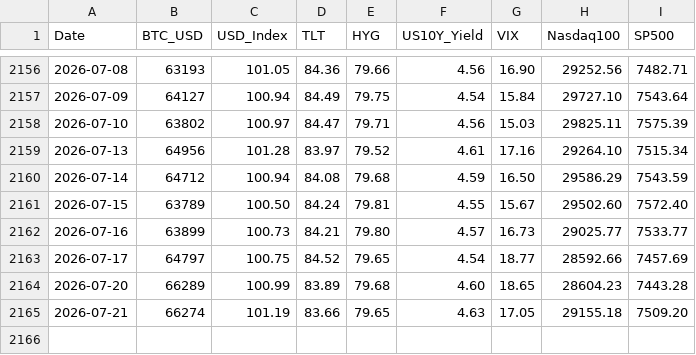
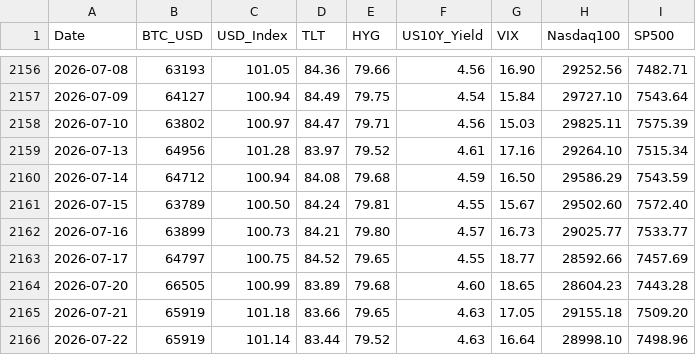
Before and after one commit to edwardchin811227/usmarket, a CSV file: data/8-factors.csv, drawn as a sheet; only a part is shown, gaps mark what is left out.

Commit message:
data: sync 8-factors 2026-07-22 22:40:44

```diff
--- a/data/8-factors.csv
+++ b/data/8-factors.csv
@@ -2162,4 +2162,5 @@ Date,BTC_USD,USD_Index,TLT,HYG,US10Y_Yield,VIX,Nasdaq100,SP500
 2026-07-16,63899,100.73,84.21,79.80,4.57,16.73,29025.77,7533.77
-2026-07-17,64797,100.75,84.52,79.65,4.54,18.77,28592.66,7457.69
-2026-07-20,66289,100.99,83.89,79.68,4.60,18.65,28604.23,7443.28
-2026-07-21,66274,101.19,83.66,79.65,4.63,17.05,29155.18,7509.20
+2026-07-17,64797,100.75,84.52,79.65,4.55,18.77,28592.66,7457.69
+2026-07-20,66505,100.99,83.89,79.68,4.60,18.65,28604.23,7443.28
+2026-07-21,65919,101.18,83.66,79.65,4.63,17.05,29155.18,7509.20
+2026-07-22,65919,101.14,83.44,79.52,4.63,16.64,28998.10,7498.96
```
